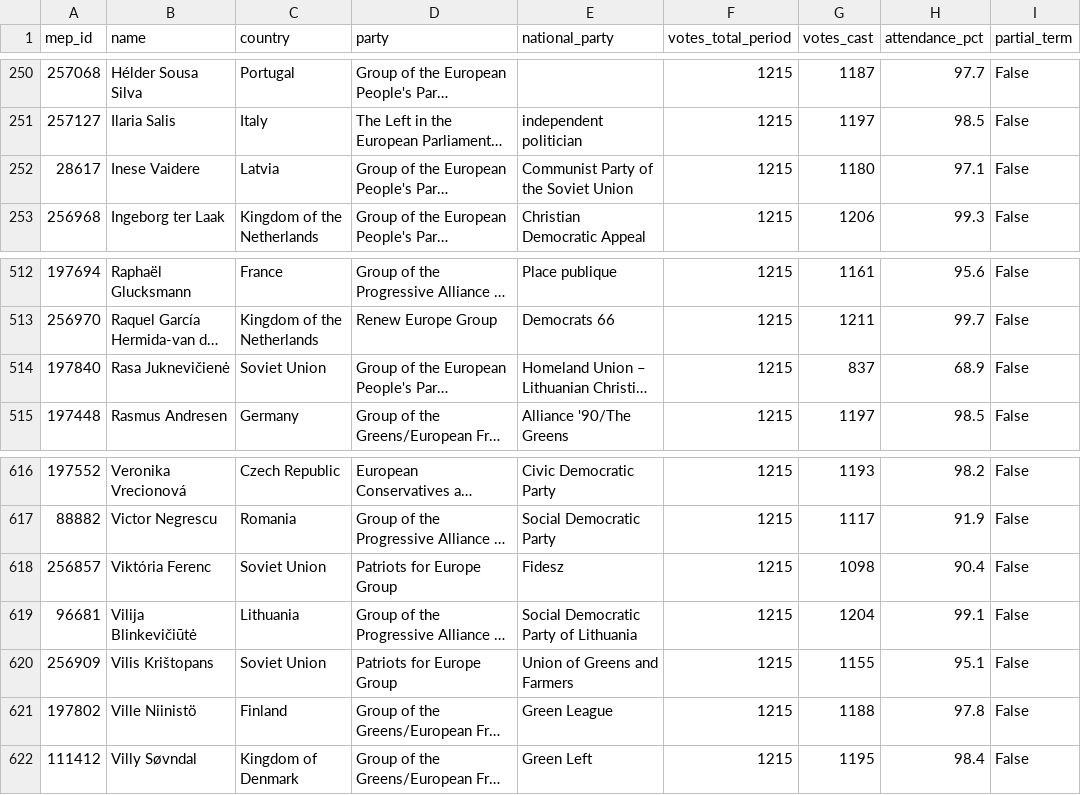
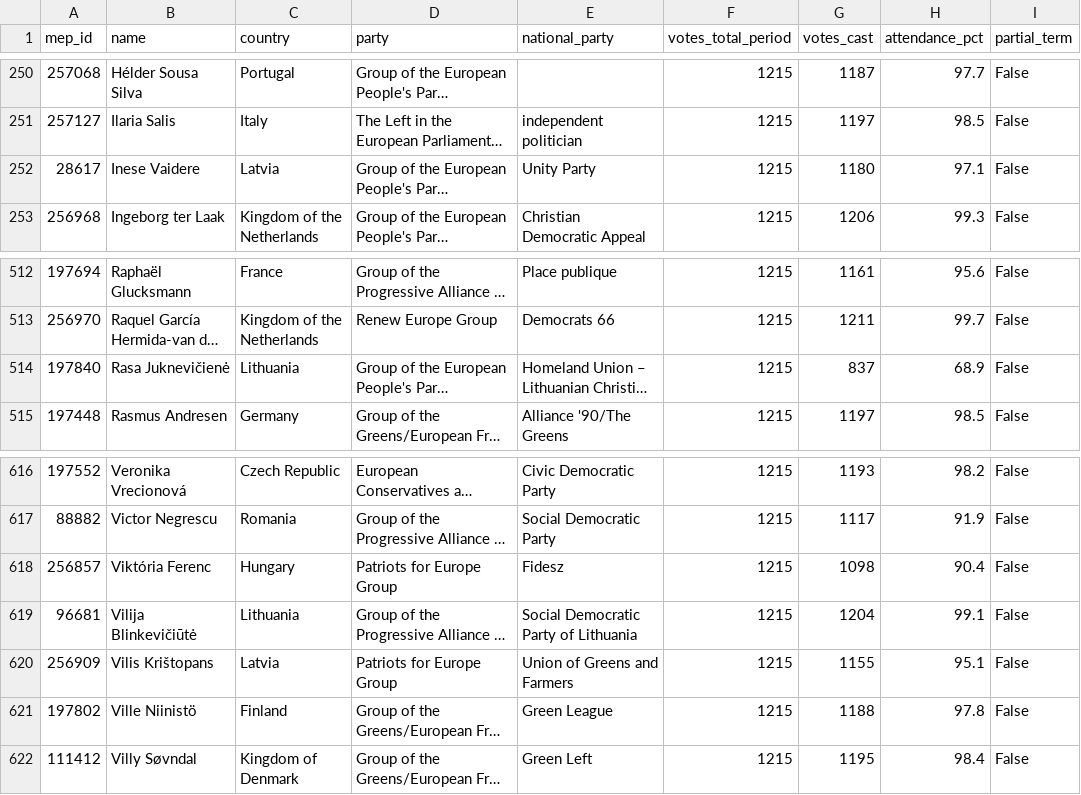
Before and after one commit to alexmoneton/wheresmymep, a CSV file: data/meps_attendance.csv, drawn as a sheet; only a part is shown, gaps mark what is left out; long unchanged cells end in …; the diff names each change by its address in the sheet, - before the commit and + after, or states it on an @@ line.

Commit message:
Fix incorrect 'Soviet Union' country entries for MEPs
- Fixed 6 MEPs incorrectly listed as 'Soviet Union' (dissolved in 1991)
- Rasa Juknevičienė: Soviet Union → Lithuania
- Viktória Ferenc: Soviet Union → Hungary
- Vilis Krištopans: Soviet Union → Latvia
- Andrius Kubilius: Soviet Union → Lithuania
- Vytenis Andriukaitis: Soviet Union → Lithuania
- Inese Vaidere: Fixed national party from 'Communist Party of the Soviet Union' → 'Unity Party'
- Updated both meps.csv and meps_attendance.csv files
- Regenerated JSON data files with corrected countries
- All MEPs now show correct country flags and affiliations

```diff
--- a/data/meps_attendance.csv
+++ b/data/meps_attendance.csv
-E252 (national_party): Communist Party of the Soviet Union
+E252 (national_party): Unity Party
-C514 (country): Soviet Union
+C514 (country): Lithuania
-C618 (country): Soviet Union
+C618 (country): Hungary
-C620 (country): Soviet Union
+C620 (country): Latvia
```
Also changed, not shown: data/meps.csv, 2 other files.
